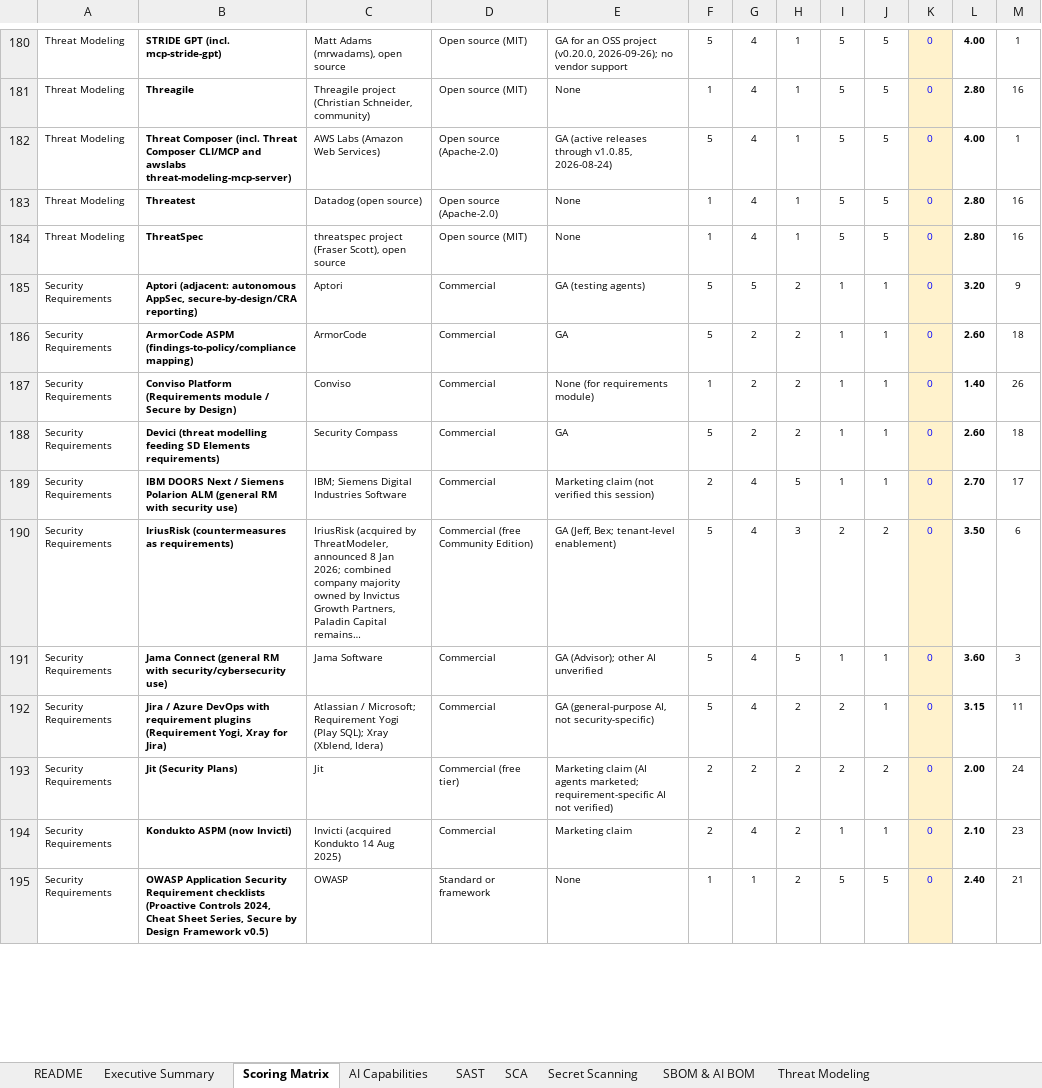
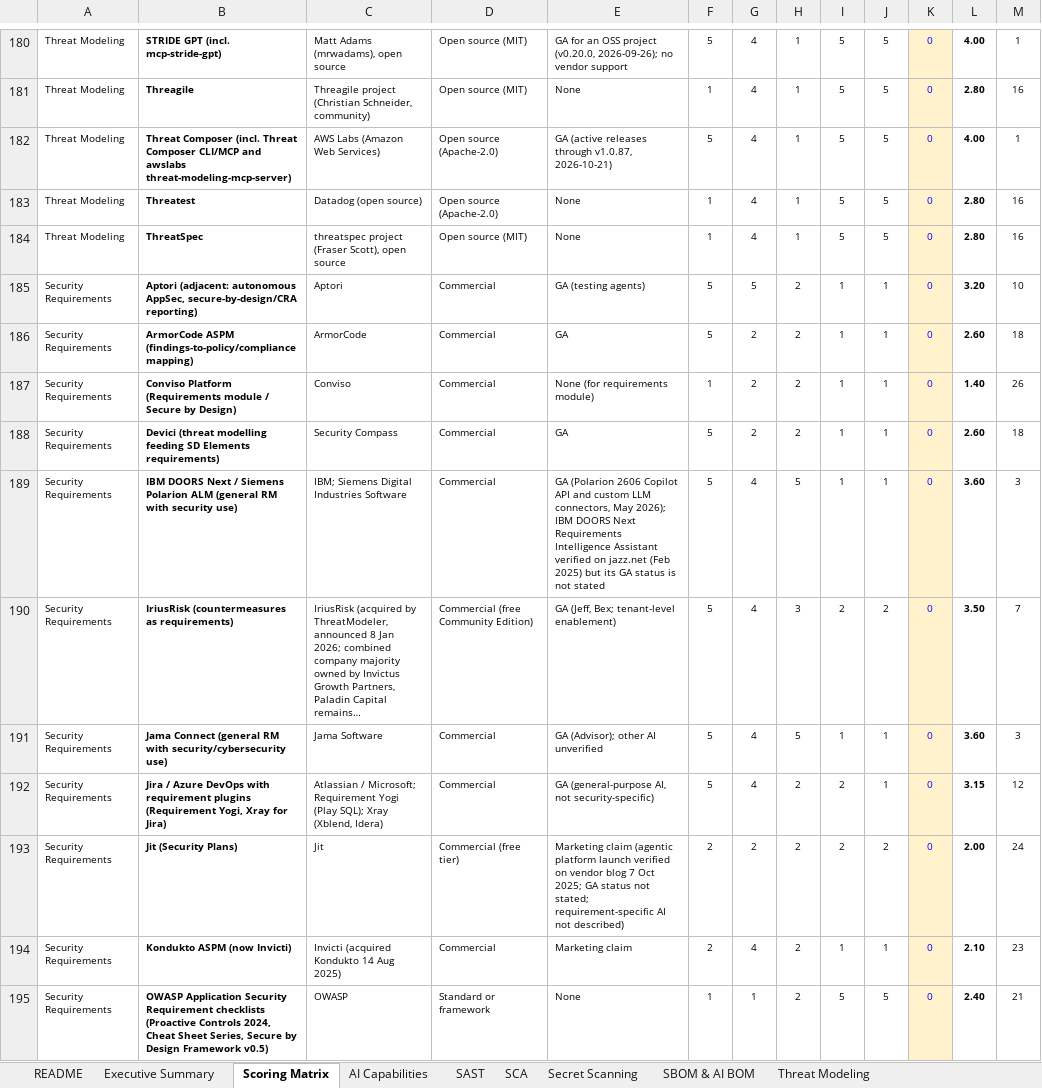
Before and after one commit to yashwanthgk88/appsec-tooling-landscape, an Excel workbook: AppSec_Tooling_Landscape_2026.xlsx, sheet Scoring Matrix, drawn as a sheet; only a part is shown, gaps mark what is left out; long unchanged cells end in …; values as stored, in another font and other column widths than the file's, no borders; charts and pictures and conditional formats not drawn; the diff covers the shown part only; the diff names each change by its address in the sheet, - before the commit and + after, or states it on an @@ line.

```diff
--- a/AppSec_Tooling_Landscape_2026.xlsx (sheet Scoring Matrix)
+++ b/AppSec_Tooling_Landscape_2026.xlsx (sheet Scoring Matrix)
-E182: …releases through v1.0.85, 2026-08-24)
+E182: …releases through v1.0.87, 2026-10-21)
-M185: 9
+M185: 10
-E189: Marketing claim (not verified this session)
+E189: GA (Polarion 2606 Copilot API and custom LLM connectors, May 2026); IBM DOORS Next Requirements Intelligence Assistant verified on jazz.net (Feb 2025) but its GA status is not stated
-F189: 2
+F189: 5
-L189: 2.70
+L189: 3.60
-M189: 17
+M189: 3
-M190: 6
+M190: 7
-M192: 11
+M192: 12
-E193: Marketing claim (AI agents marketed; requirement-specific AI not verified)
+E193: Marketing claim (agentic platform launch verified on vendor blog 7 Oct 2025; GA status not stated; requirement-specific AI not described)
```
Also changed, not shown: 64 edited cells elsewhere in this sheet, sheet Feature Updates, sheet AI Capabilities, sheet SAST, sheet Platforms & ASPM, sheet SCA, sheet SBOM & AI BOM, 5 more sheets, 8 other files.
